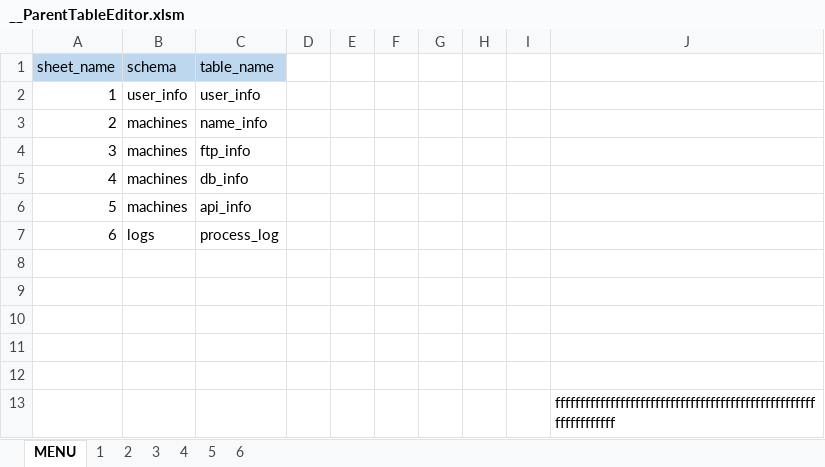
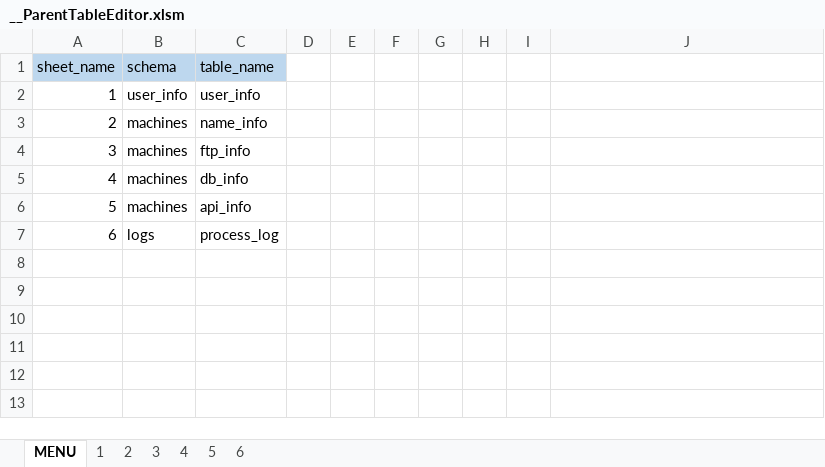
Before and after one commit to HiddenUtility/psqlutil, an Excel workbook: psqlutil/parent_table/__ParentTableEditor.xlsm, sheet MENU, drawn as a sheet; values as stored, in another font and other column widths than the file's, no borders; charts and pictures not drawn; the diff names each change by its address in the sheet, - before the commit and + after, or states it on an @@ line.

```diff
--- a/psqlutil/parent_table/__ParentTableEditor.xlsm (sheet MENU)
+++ b/psqlutil/parent_table/__ParentTableEditor.xlsm (sheet MENU)
-row 8: (empty)
-row 9: (empty)
-row 10: (empty)
-row 11: (empty)
-row 12: (empty)
-row 13:  |  |  |  |  |  |  |  |  | ffffffffffffffffffffffffffffffffffffffffffffffffffffffffffffffff
```
Also changed, not shown: sheet 6, charts or pictures, 17 other files.
